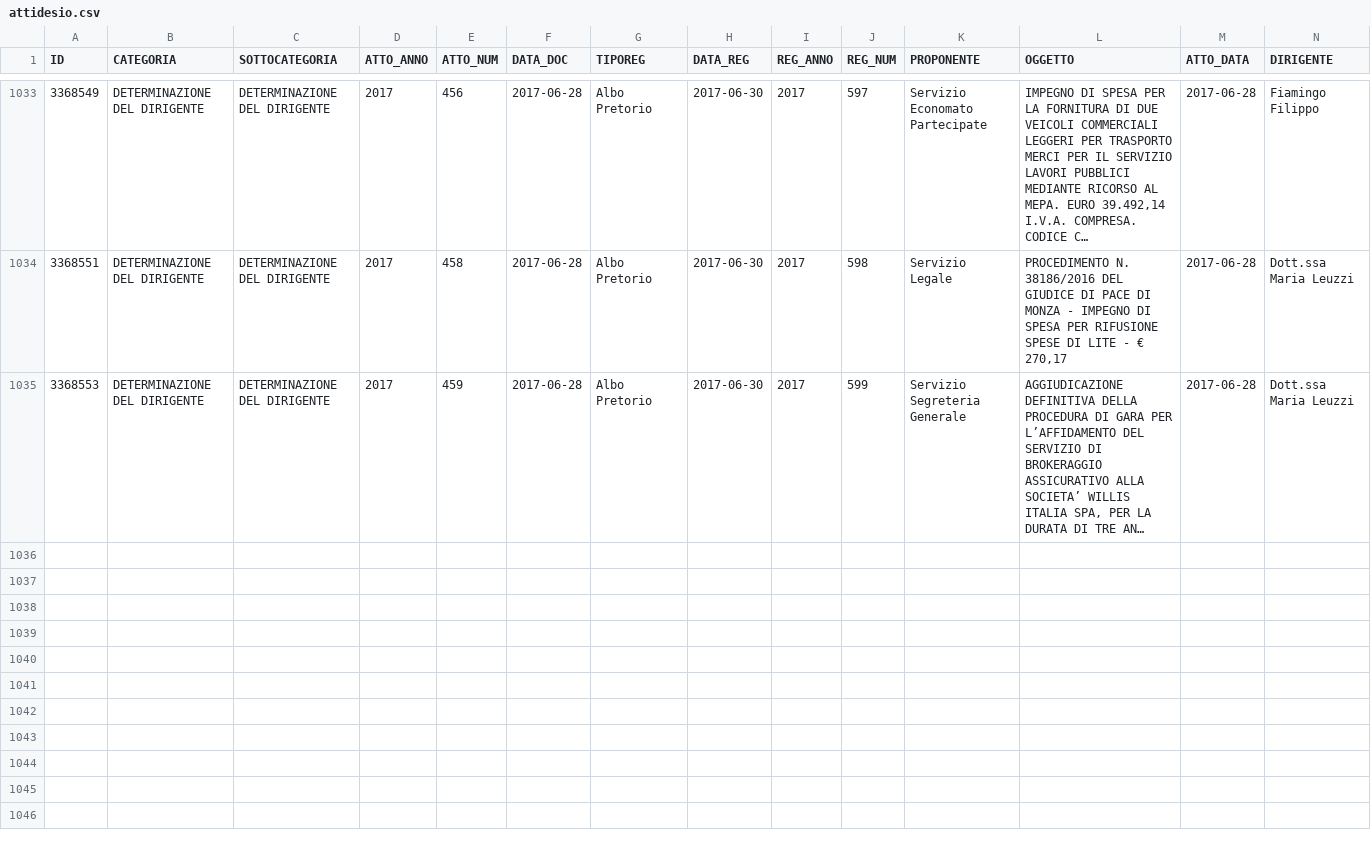
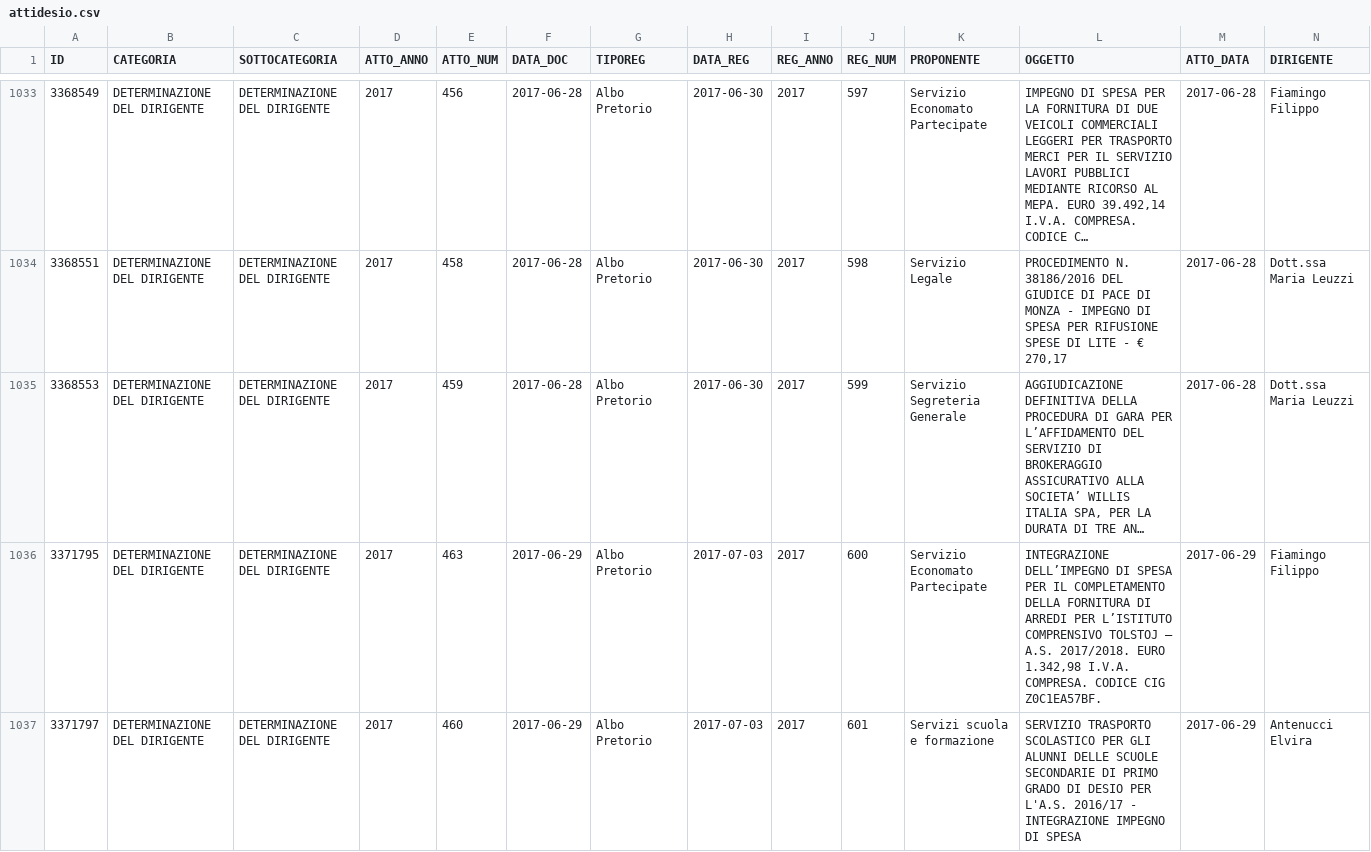
Before and after one commit to ipersoft/trasparenzadesio, a CSV file: attidesio.csv, drawn as a sheet; only a part is shown, gaps mark what is left out; long unchanged cells end in …; rows hold the shown columns only; the diff covers the shown part only; the diff names each change by its address in the sheet, - before the commit and + after, or states it on an @@ line.

Commit message:
Update Atti Desio

```diff
--- a/attidesio.csv
+++ b/attidesio.csv
+row 1036: 3371795 | DETERMINAZIONE DEL DIRIGENTE | DETERMINAZIONE DEL DIRIGENTE | 2017 | 463 | 2017-06-29 | Albo Pretorio | 2017-07-03 | 2017 | 600 | Servizio Economato Partecipate | INTEGRAZIONE DELL’IMPEGNO DI SPESA PER IL COMPLETAMENTO DELLA FORNITURA DI ARREDI PER L’ISTITUTO COMPRENSIVO TOLSTOJ – A.S. 2017/2018. EURO 1.342,98 I.V.A. COMPRESA. CODICE CIG Z0C1EA57BF. | 2017-06-29 | Fiamingo Filippo
+row 1037: 3371797 | DETERMINAZIONE DEL DIRIGENTE | DETERMINAZIONE DEL DIRIGENTE | 2017 | 460 | 2017-06-29 | Albo Pretorio | 2017-07-03 | 2017 | 601 | Servizi scuola e formazione | SERVIZIO TRASPORTO SCOLASTICO PER GLI ALUNNI DELLE SCUOLE SECONDARIE DI PRIMO GRADO DI DESIO PER L'A.S. 2016/17 - INTEGRAZIONE IMPEGNO DI SPESA | 2017-06-29 | Antenucci Elvira
```
Also changed, not shown: 4 added rows elsewhere in this file, 1 other file.
